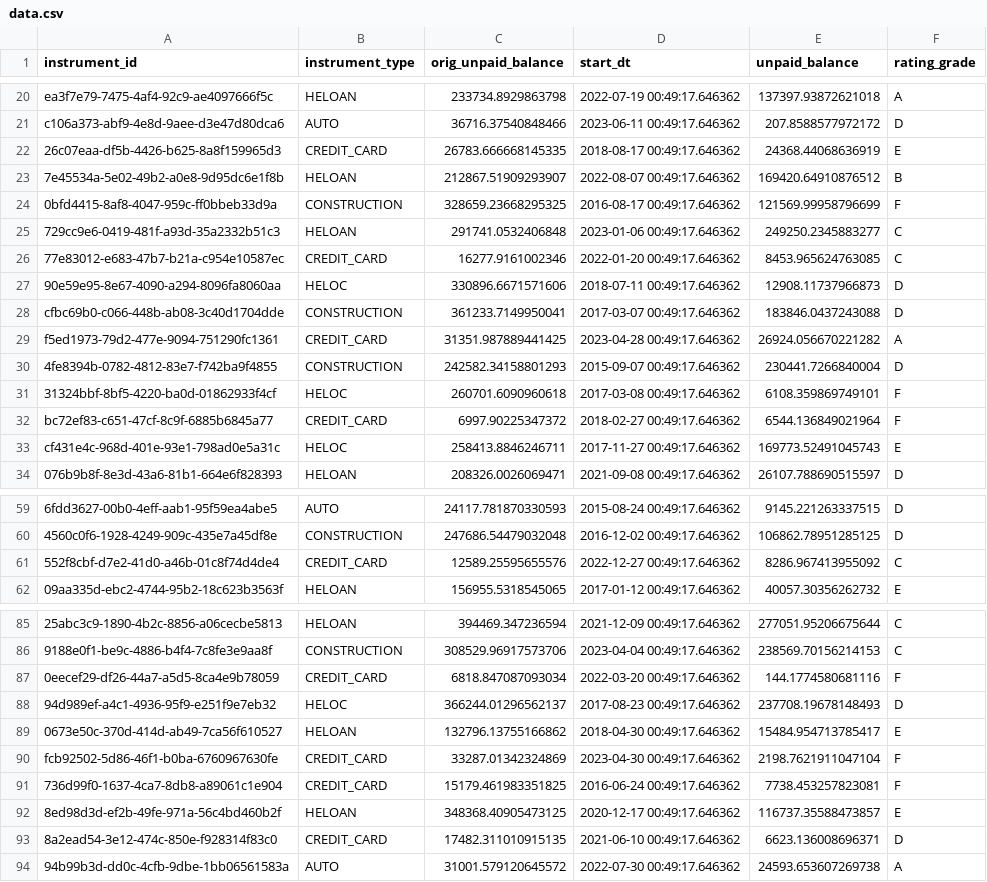
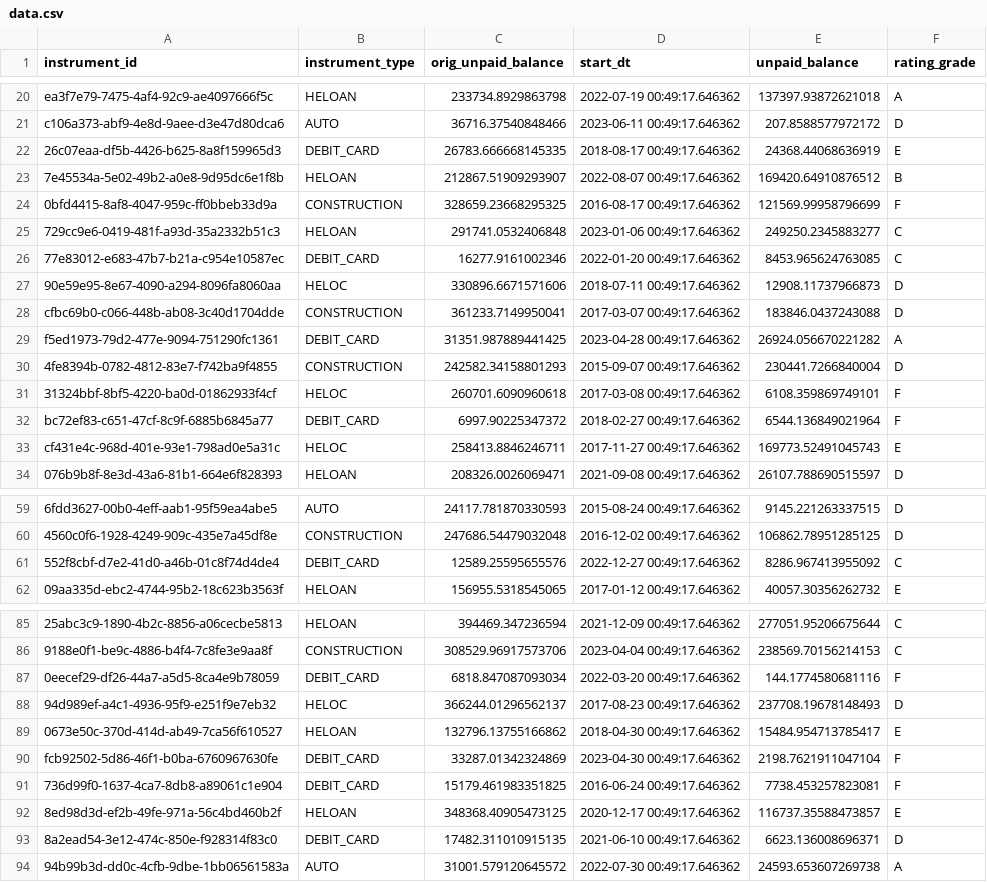
Before and after one commit to finneyj-gh/testdummy2, a CSV file: data.csv, drawn as a sheet; only a part is shown, gaps mark what is left out; the diff covers the shown part only; the diff names each change by its address in the sheet, - before the commit and + after, or states it on an @@ line.

Commit message:
Replace 'CREDIT_CARD' with 'DEBIT_CARD' in data.csv

```diff
--- a/data.csv
+++ b/data.csv
-B22 (instrument_type): CREDIT_CARD
+B22 (instrument_type): DEBIT_CARD
-B26 (instrument_type): CREDIT_CARD
+B26 (instrument_type): DEBIT_CARD
-B29 (instrument_type): CREDIT_CARD
+B29 (instrument_type): DEBIT_CARD
-B32 (instrument_type): CREDIT_CARD
+B32 (instrument_type): DEBIT_CARD
-B61 (instrument_type): CREDIT_CARD
+B61 (instrument_type): DEBIT_CARD
-B87 (instrument_type): CREDIT_CARD
+B87 (instrument_type): DEBIT_CARD
-B90:B91 (instrument_type): CREDIT_CARD
+B90:B91 (instrument_type): DEBIT_CARD
-B93 (instrument_type): CREDIT_CARD
+B93 (instrument_type): DEBIT_CARD
```
Also changed, not shown: 13 edited cells elsewhere in this file.
